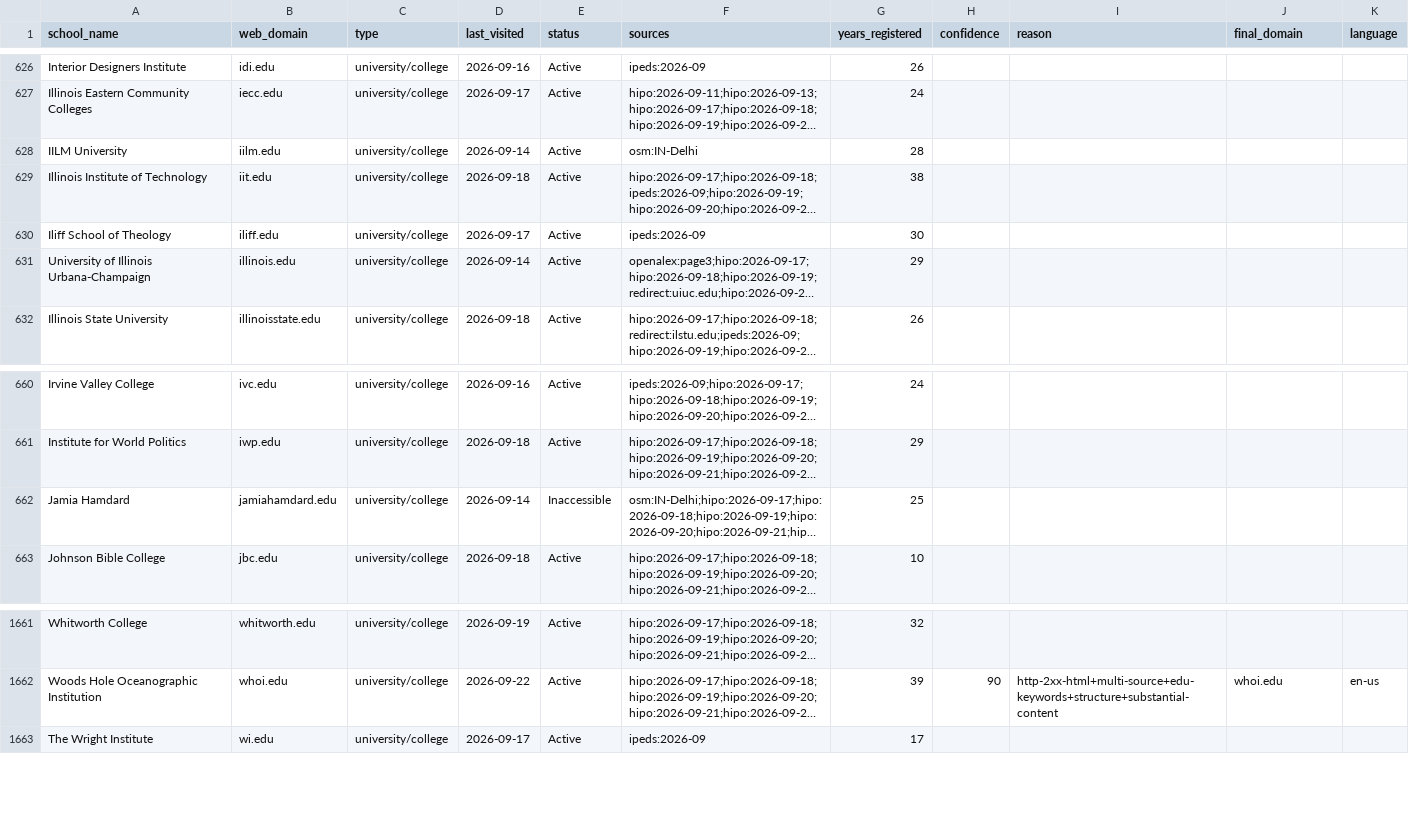
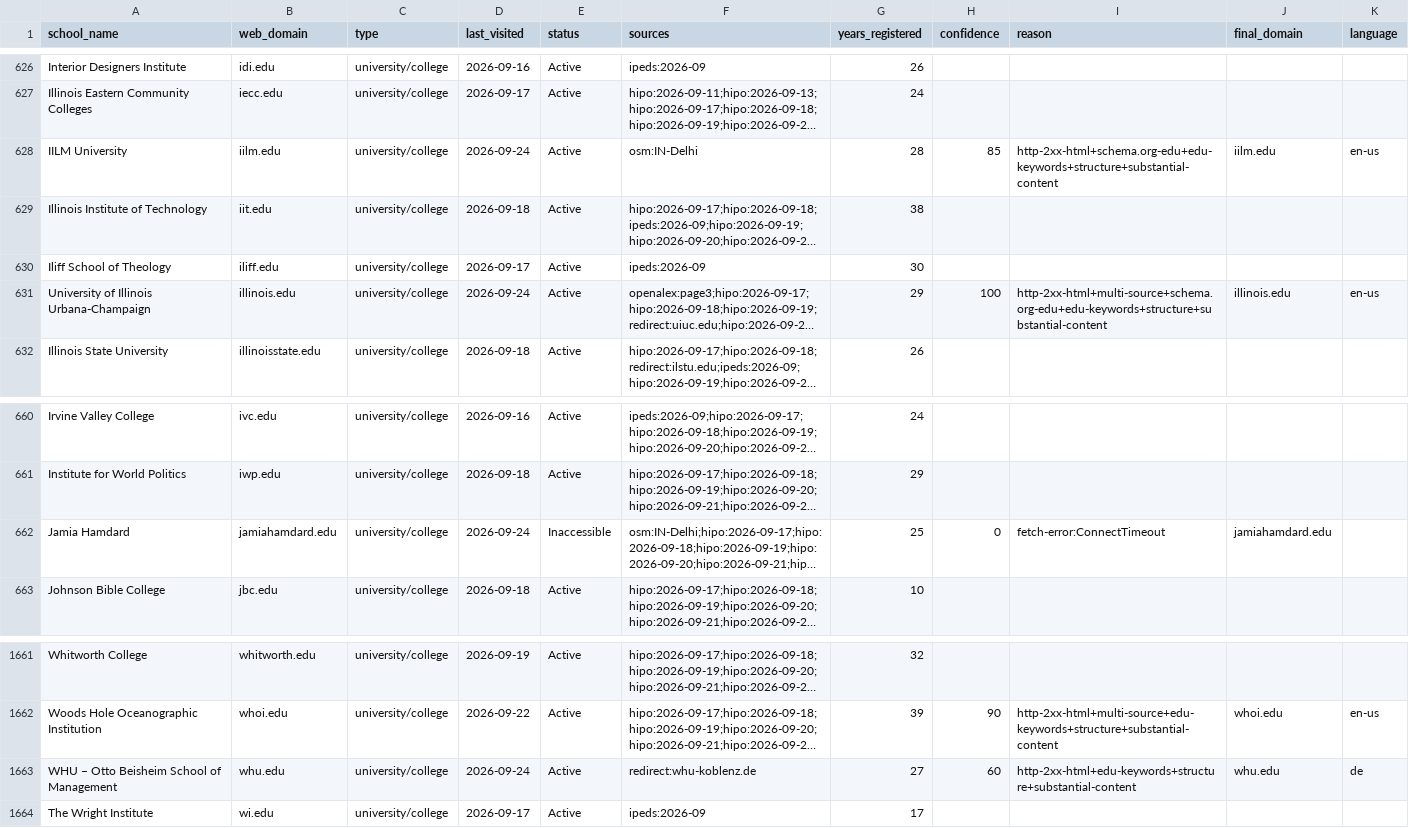
Before and after one commit to yifeiwu/edu-list, a CSV file: data/countries/US.csv, drawn as a sheet; only a part is shown, gaps mark what is left out; long unchanged cells end in …; the diff names each change by its address in the sheet, - before the commit and + after, or states it on an @@ line.

```diff
--- a/data/countries/US.csv
+++ b/data/countries/US.csv
-D628 (last_visited): 2026-09-14
+D628 (last_visited): 2026-09-24
-H628 (confidence): (empty)
+H628 (confidence): 85
-I628 (reason): (empty)
+I628 (reason): http-2xx-html+schema.org-edu+edu-keywords+structure+substantial-content
-J628 (final_domain): (empty)
+J628 (final_domain): iilm.edu
-K628 (language): (empty)
+K628 (language): en-us
-D631 (last_visited): 2026-09-14
+D631 (last_visited): 2026-09-24
-H631 (confidence): (empty)
+H631 (confidence): 100
-I631 (reason): (empty)
+I631 (reason): http-2xx-html+multi-source+schema.org-edu+edu-keywords+structure+substantial-content
-J631 (final_domain): (empty)
+J631 (final_domain): illinois.edu
-K631 (language): (empty)
+K631 (language): en-us
-D662 (last_visited): 2026-09-14
+D662 (last_visited): 2026-09-24
-H662 (confidence): (empty)
+H662 (confidence): 0
-I662 (reason): (empty)
+I662 (reason): fetch-error:ConnectTimeout
-J662 (final_domain): (empty)
+J662 (final_domain): jamiahamdard.edu
+row 1663: WHU – Otto Beisheim School of Management | whu.edu | university/college | 2026-09-24 | Active | redirect:whu-koblenz.de | 27 | 60 | http-2xx-html+edu-keywords+structure+substantial-content | whu.edu | de
```
Also changed, not shown: data/countries/AM.csv, data/countries/AT.csv, 12 other files.
